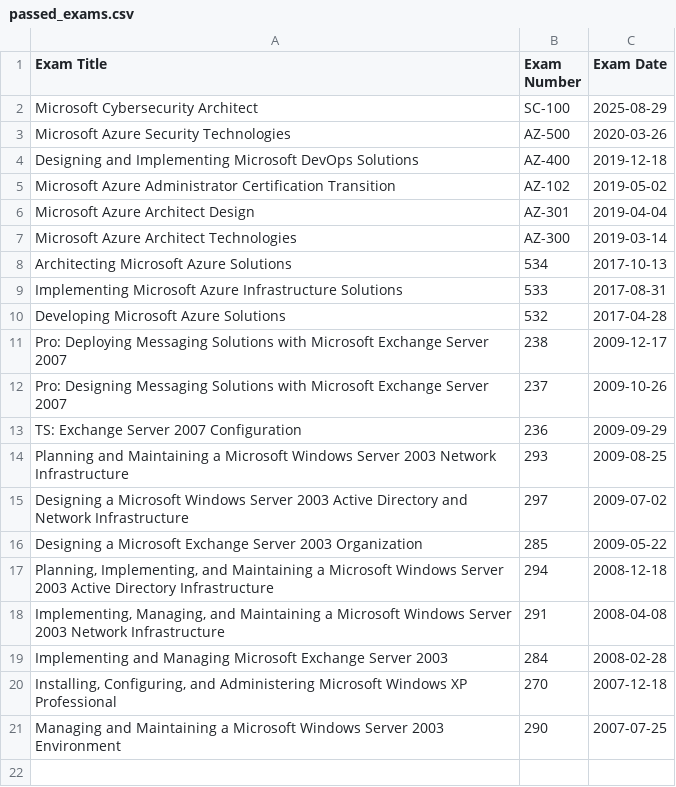
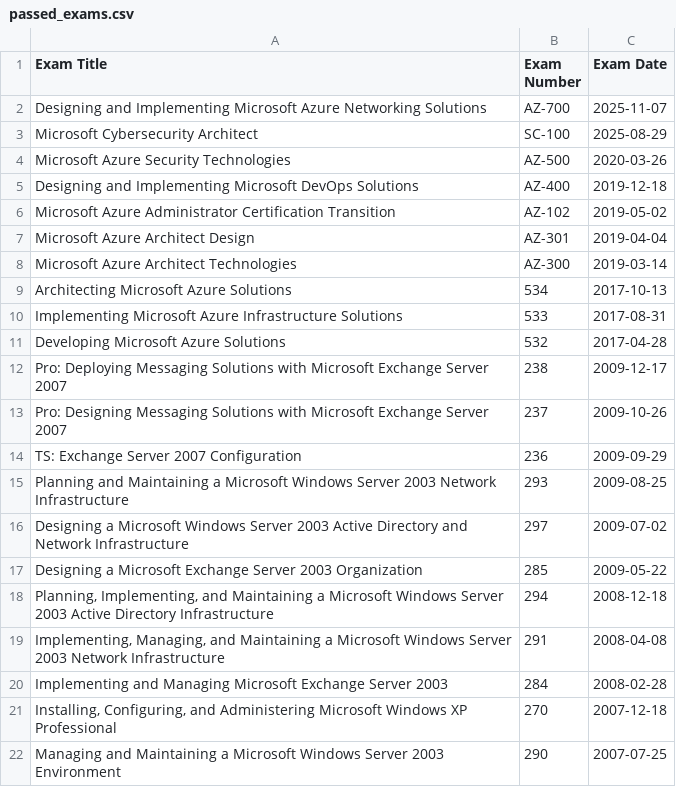
Before and after one commit to pazdedav/exam-timeline, a CSV file: passed_exams.csv, drawn as a sheet; the diff names each change by its address in the sheet, - before the commit and + after, or states it on an @@ line.

```diff
--- a/passed_exams.csv
+++ b/passed_exams.csv
+row 2: Designing and Implementing Microsoft Azure Networking Solutions | AZ-700 | 2025-11-07
```
Also changed, not shown: 1 other file.
